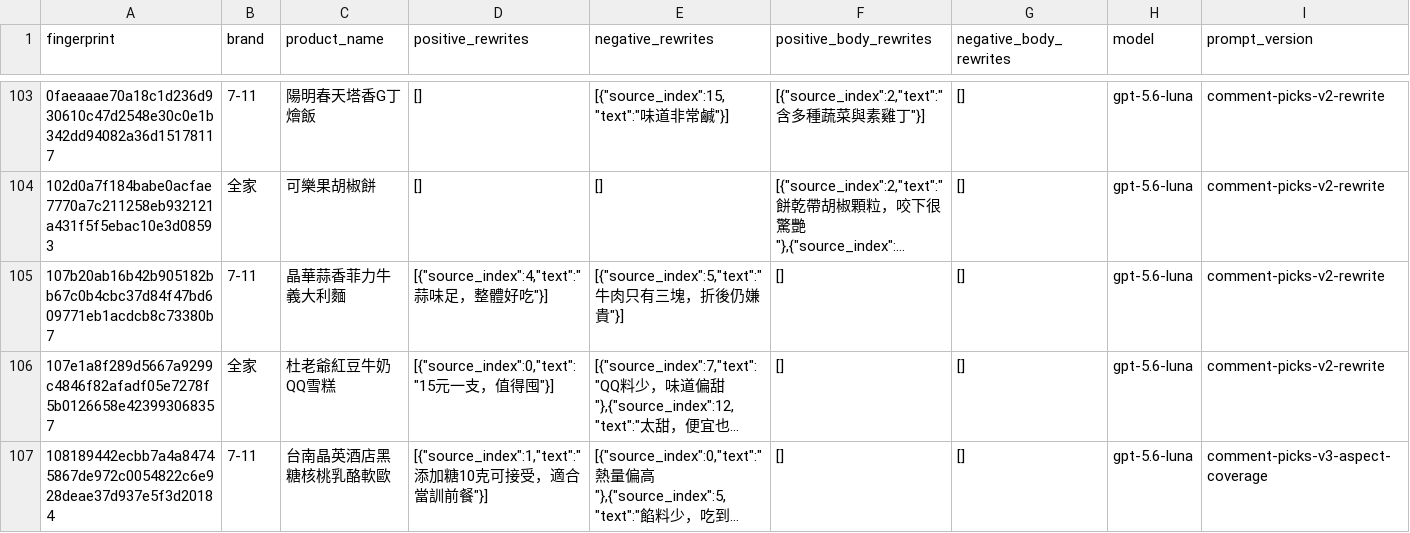
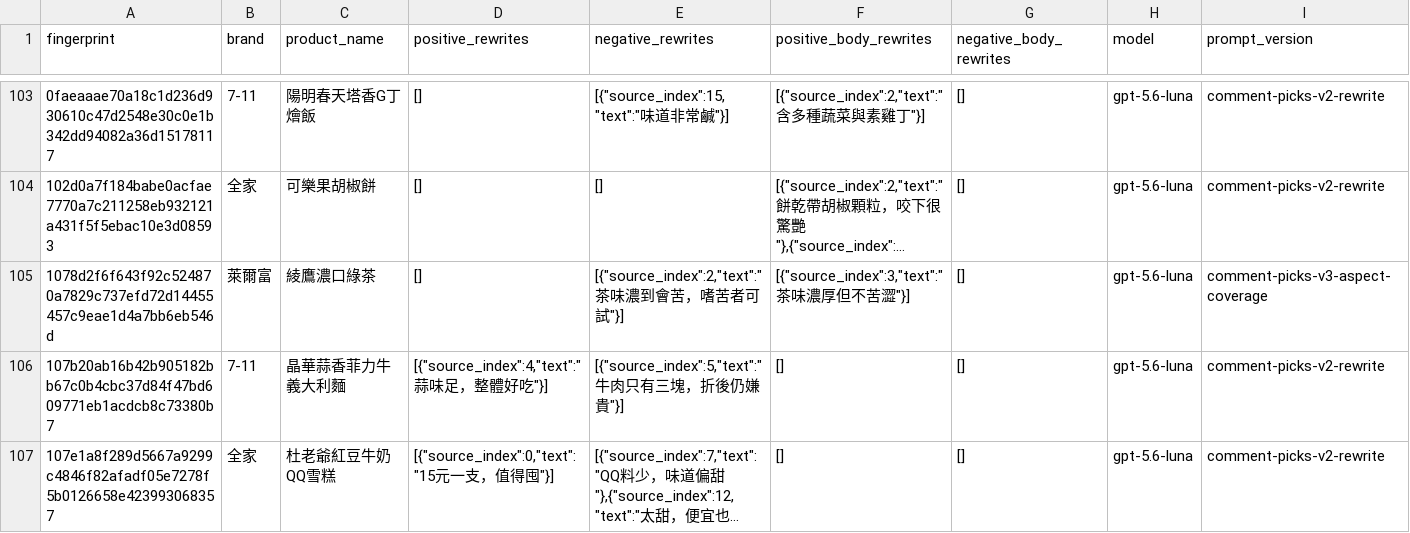
Before and after one commit to YuHsunWang/cvs-radar, a CSV file: data/labels/comment_picks.csv, drawn as a sheet; only a part is shown, gaps mark what is left out; the shorter side is filled out with more unchanged rows; long unchanged cells end in …; the diff covers the shown part only; the diff names each change by its address in the sheet, - before the commit and + after, or states it on an @@ line.

```diff
--- a/data/labels/comment_picks.csv
+++ b/data/labels/comment_picks.csv
+row 105: 1078d2f6f643f92c524870a7829c737efd72d14455457c9eae1d4a7bb6eb546d | 萊爾富 | 綾鷹濃口綠茶 | [] | [{"source_index":2,"text":"茶味濃到會苦，嗜苦者可試"}] | [{"source_index":3,"text":"茶味濃厚但不苦澀"}] | [] | gpt-5.6-luna | comment-picks-v3-aspect-coverage
```
Also changed, not shown: 5 added rows elsewhere in this file, data/labels/product_name_labels.csv, 3 other files.
